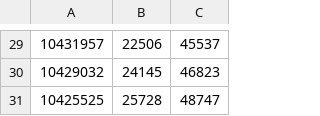
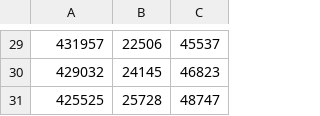
Before and after one commit to NujanZh/Epidemiological-modeling, a CSV file: zari-2020.csv, drawn as a sheet; only a part is shown, gaps mark what is left out; the diff covers the shown part only.

```diff
--- a/zari-2020.csv
+++ b/zari-2020.csv
@@ -29,3 +29,3 @@
-10431957,22506,45537
-10429032,24145,46823
-10425525,25728,48747
+431957,22506,45537
+429032,24145,46823
+425525,25728,48747
```
Also changed, not shown: 1 added row, 1 removed row and 27 edited cells elsewhere in this file, 7 other files.
